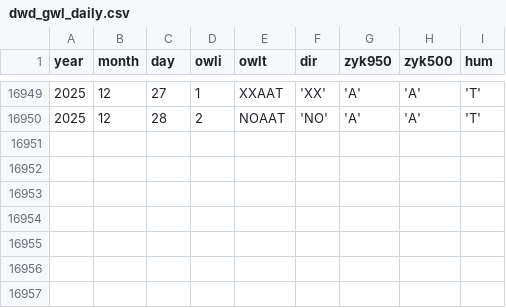
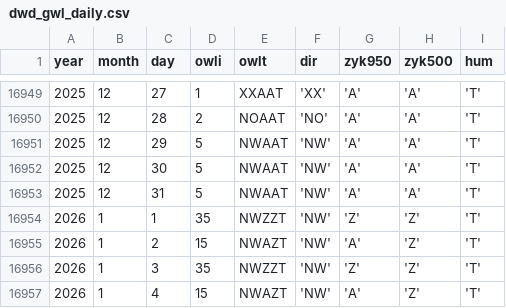
Before and after one commit to climdata/gwl, a CSV file: raw/dwd_gwl_daily.csv, drawn as a sheet; only a part is shown, gaps mark what is left out.

```diff
--- a/raw/dwd_gwl_daily.csv
+++ b/raw/dwd_gwl_daily.csv
@@ -16950 +16950,8 @@ year,month,day,owli,owlt,dir,zyk950,zyk500,hum
 2025,12,28,2,NOAAT,'NO','A','A','T'
+2025,12,29,5,NWAAT,'NW','A','A','T'
+2025,12,30,5,NWAAT,'NW','A','A','T'
+2025,12,31,5,NWAAT,'NW','A','A','T'
+2026,1,1,35,NWZZT,'NW','Z','Z','T'
+2026,1,2,15,NWAZT,'NW','A','Z','T'
+2026,1,3,35,NWZZT,'NW','Z','Z','T'
+2026,1,4,15,NWAZT,'NW','A','Z','T'
```
Also changed, not shown: 3 other files.
